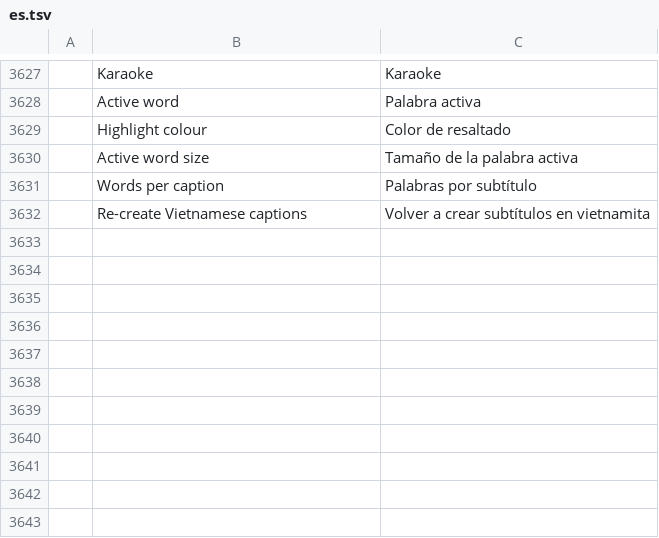
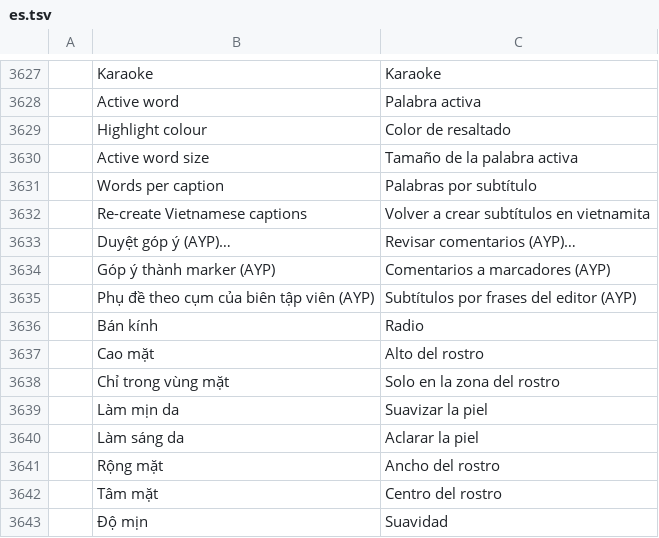
Before and after one commit to haule2901/ayp-editor, a TSV file: crates/ui-egui/src/i18n/es.tsv, drawn as a sheet; only a part is shown, gaps mark what is left out; the diff names each change by its address in the sheet, - before the commit and + after, or states it on an @@ line.

```diff
--- a/crates/ui-egui/src/i18n/es.tsv
+++ b/crates/ui-egui/src/i18n/es.tsv
+row 3633:  | Duyệt góp ý (AYP)… | Revisar comentarios (AYP)…
+row 3634:  | Góp ý thành marker (AYP) | Comentarios a marcadores (AYP)
+row 3635:  | Phụ đề theo cụm của biên tập viên (AYP) | Subtítulos por frases del editor (AYP)
+row 3636:  | Bán kính | Radio
+row 3637:  | Cao mặt | Alto del rostro
+row 3638:  | Chỉ trong vùng mặt | Solo en la zona del rostro
+row 3639:  | Làm mịn da | Suavizar la piel
+row 3640:  | Làm sáng da | Aclarar la piel
+row 3641:  | Rộng mặt | Ancho del rostro
+row 3642:  | Tâm mặt | Centro del rostro
+row 3643:  | Độ mịn | Suavidad
```
Also changed, not shown: crates/ui-egui/src/i18n/ja.tsv, crates/ui-egui/src/i18n/pt-br.tsv, 3 other files.
